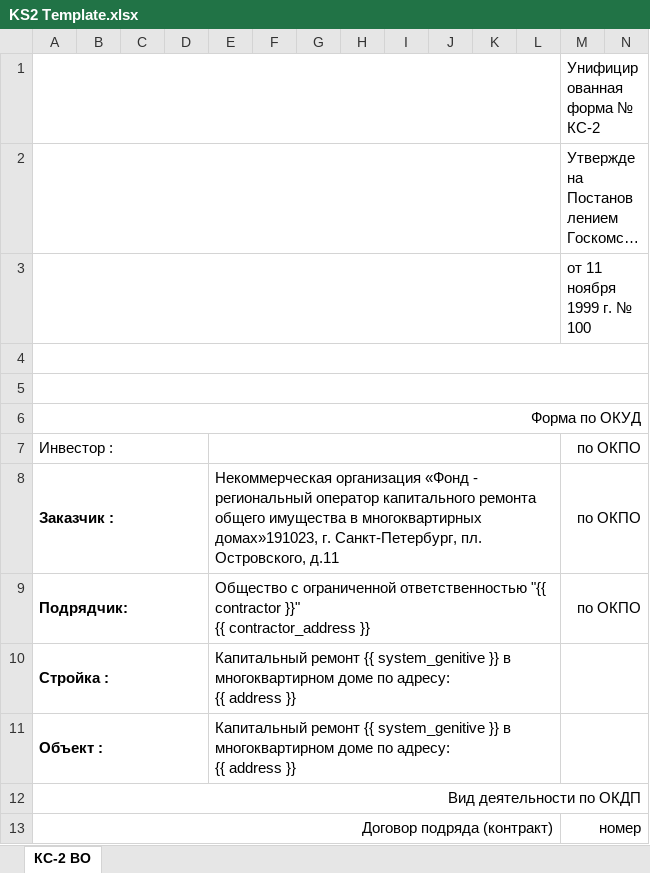
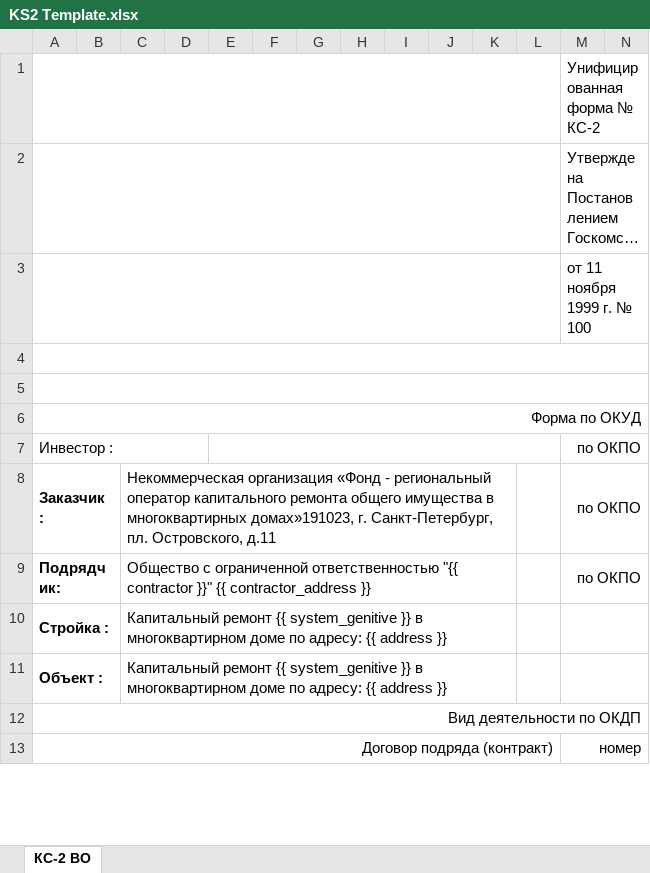
Before and after one commit to dezhik74/ActHiddeen, an Excel workbook: app/acts/ks14base/docx_template/KS2 Template.xlsx, sheet КС-2 ВО, drawn as a sheet; only a part is shown; long unchanged cells end in …; values as stored, in another font and other column widths than the file's, no borders; ↵ is a line break in a cell; the diff names each change by its address in the sheet, - before the commit and + after, or states it on an @@ line.

```diff
--- a/app/acts/ks14base/docx_template/KS2 Template.xlsx (sheet КС-2 ВО)
+++ b/app/acts/ks14base/docx_template/KS2 Template.xlsx (sheet КС-2 ВО)
-A8:D8 merged
+A8:B8 merged
-C8: (empty)
+C8: Некоммерческая организация «Фонд - региональный оператор капитального ремонта общего имущества в многоквартирных домах»191023, г. Санкт-Петербург, пл. Островского, д.11
+C8:K8 merged
-E8: Некоммерческая организация «Фонд - региональный оператор капитального ремонта общего имущества в многоквартирных домах»191023, г. Санкт-Петербург, пл. Островского, д.11
+E8: (empty)
-E8:L8 merged
-A9:D9 merged
+A9:B9 merged
-C9: (empty)
+C9: Общество с ограниченной ответственностью "{{ contractor }}" {{ contractor_address }}
+C9:K9 merged
-E9: Общество с ограниченной ответственностью "{{ contractor }}" ↵ {{ contractor_address }}
+E9: (empty)
-E9:L9 merged
-A10:D10 merged
+A10:B10 merged
-C10:C11: (empty)
+C10:C11: Капитальный ремонт {{ system_genitive }} в многоквартирном доме по адресу: {{ address }}
+C10:K10 merged
-E10:E11: Капитальный ремонт {{ system_genitive }} в многоквартирном доме по адресу: ↵ {{ address }}
+E10:E11: (empty)
-E10:L10 merged
-A11:D11 merged
+A11:B11 merged
+C11:K11 merged
-E11:L11 merged
```
Also changed, not shown: 6 other files.
